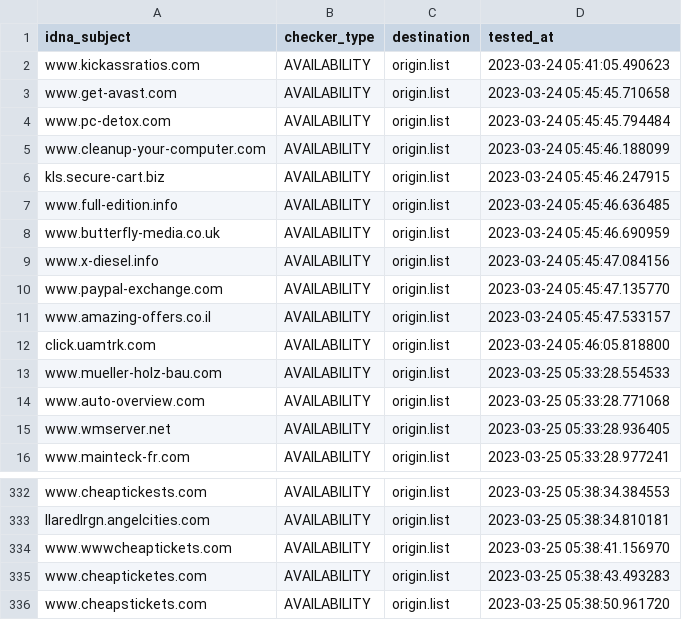
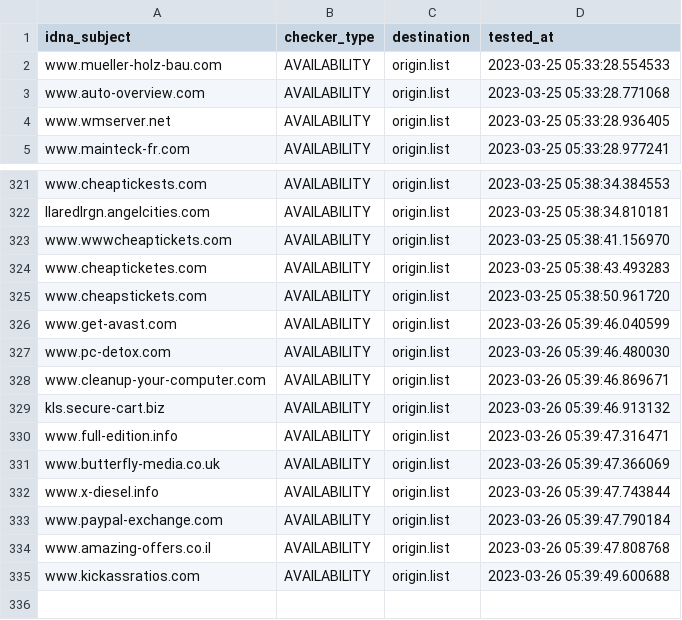
Before and after one commit to dead-hosts/add.Risk_git_FadeMind, a CSV file: .pyfunceble/inactive.csv, drawn as a sheet; only a part is shown, gaps mark what is left out.

```diff
--- a/.pyfunceble/inactive.csv
+++ b/.pyfunceble/inactive.csv
@@ -1,13 +1,2 @@
 idna_subject,checker_type,destination,tested_at
-www.kickassratios.com,AVAILABILITY,origin.list,2023-03-24 05:41:05.490623
-www.get-avast.com,AVAILABILITY,origin.list,2023-03-24 05:45:45.710658
-www.pc-detox.com,AVAILABILITY,origin.list,2023-03-24 05:45:45.794484
-www.cleanup-your-computer.com,AVAILABILITY,origin.list,2023-03-24 05:45:46.188099
-kls.secure-cart.biz,AVAILABILITY,origin.list,2023-03-24 05:45:46.247915
-www.full-edition.info,AVAILABILITY,origin.list,2023-03-24 05:45:46.636485
-www.butterfly-media.co.uk,AVAILABILITY,origin.list,2023-03-24 05:45:46.690959
-www.x-diesel.info,AVAILABILITY,origin.list,2023-03-24 05:45:47.084156
-www.paypal-exchange.com,AVAILABILITY,origin.list,2023-03-24 05:45:47.135770
-www.amazing-offers.co.il,AVAILABILITY,origin.list,2023-03-24 05:45:47.533157
-click.uamtrk.com,AVAILABILITY,origin.list,2023-03-24 05:46:05.818800
 www.mueller-holz-bau.com,AVAILABILITY,origin.list,2023-03-25 05:33:28.554533
@@ -336 +325,11 @@ www.cheapticketes.com,AVAILABILITY,origin.list,2023-03-25 05:38:43.493283
 www.cheapstickets.com,AVAILABILITY,origin.list,2023-03-25 05:38:50.961720
+www.get-avast.com,AVAILABILITY,origin.list,2023-03-26 05:39:46.040599
+www.pc-detox.com,AVAILABILITY,origin.list,2023-03-26 05:39:46.480030
+www.cleanup-your-computer.com,AVAILABILITY,origin.list,2023-03-26 05:39:46.869671
+kls.secure-cart.biz,AVAILABILITY,origin.list,2023-03-26 05:39:46.913132
+www.full-edition.info,AVAILABILITY,origin.list,2023-03-26 05:39:47.316471
+www.butterfly-media.co.uk,AVAILABILITY,origin.list,2023-03-26 05:39:47.366069
+www.x-diesel.info,AVAILABILITY,origin.list,2023-03-26 05:39:47.743844
+www.paypal-exchange.com,AVAILABILITY,origin.list,2023-03-26 05:39:47.790184
+www.amazing-offers.co.il,AVAILABILITY,origin.list,2023-03-26 05:39:47.808768
+www.kickassratios.com,AVAILABILITY,origin.list,2023-03-26 05:39:49.600688
```
Also changed, not shown: 11 other files.
